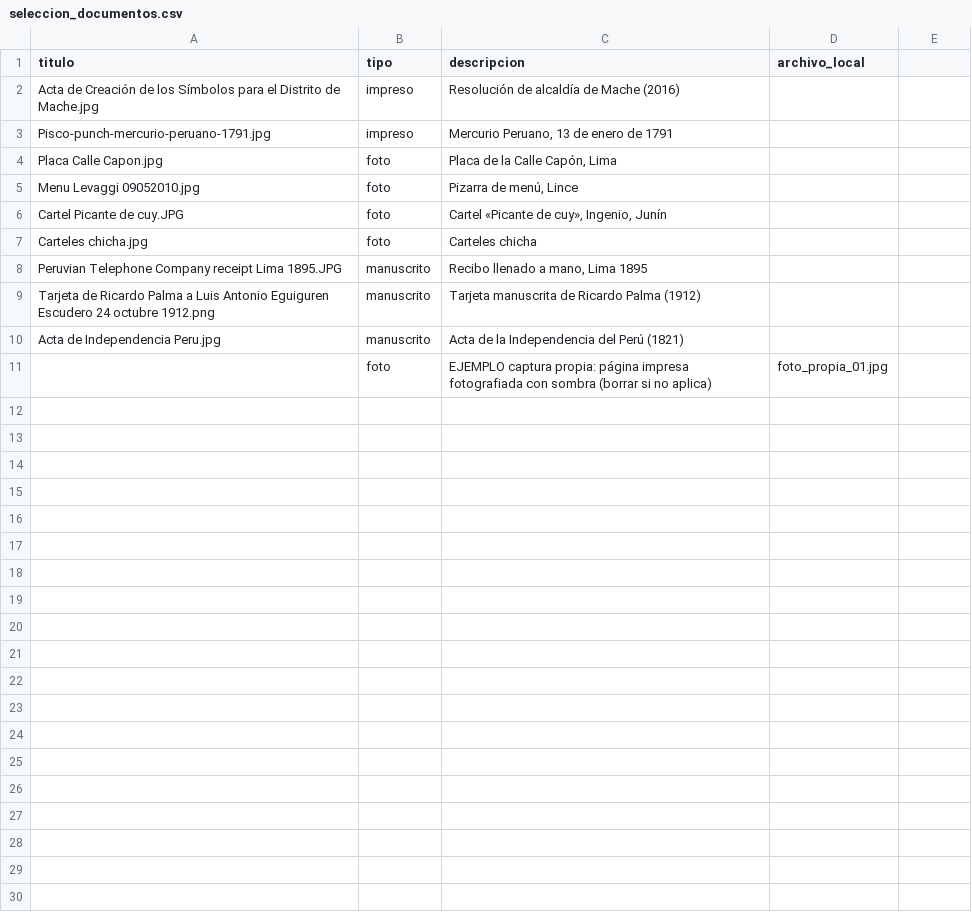
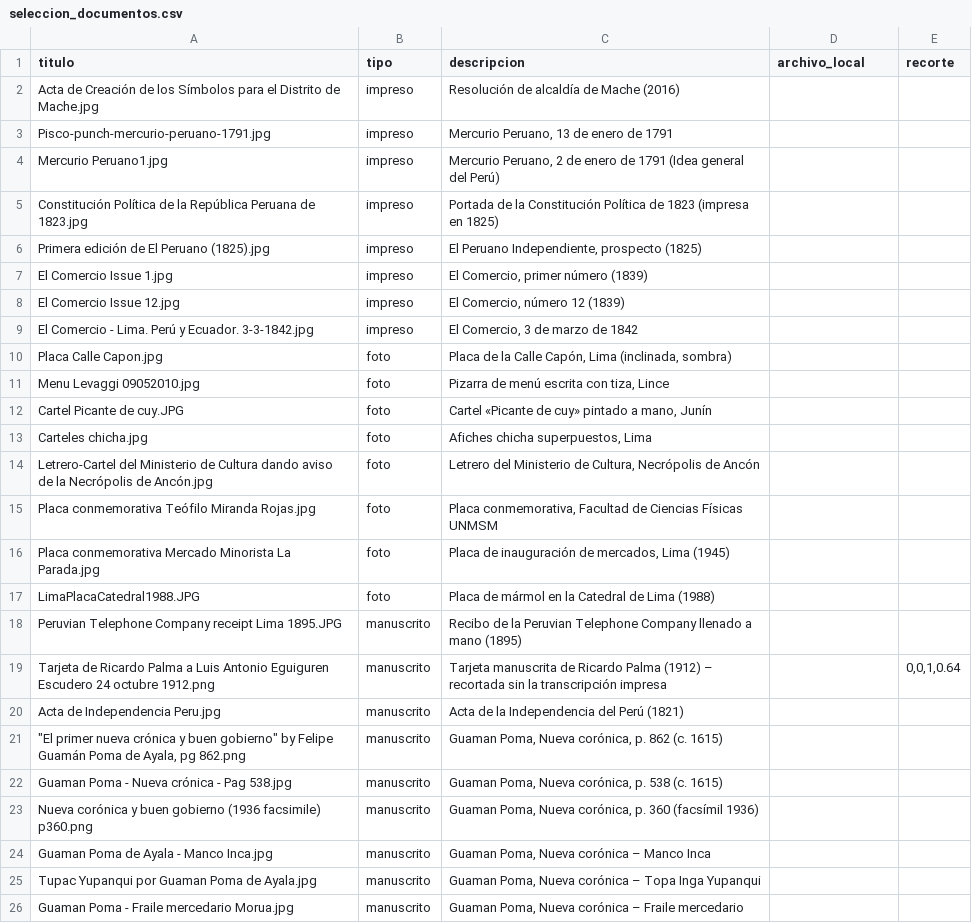
Before and after one commit to valeriavicentev/Python-intermedio, a CSV file: tarea_2/datos/seleccion_documentos.csv, drawn as a sheet; removed rows and columns are numbered as before the commit, all else as after; the diff names each change by its address in the sheet, - before the commit and + after, or states it on an @@ line.

```diff
--- a/tarea_2/datos/seleccion_documentos.csv
+++ b/tarea_2/datos/seleccion_documentos.csv
-E1: (empty)
+E1: recorte
+row 4: Mercurio Peruano1.jpg | impreso | Mercurio Peruano, 2 de enero de 1791 (Idea general del Perú)
+row 5: Constitución Política de la República Peruana de 1823.jpg | impreso | Portada de la Constitución Política de 1823 (impresa en 1825)
+row 6: Primera edición de El Peruano (1825).jpg | impreso | El Peruano Independiente, prospecto (1825)
+row 7: El Comercio Issue 1.jpg | impreso | El Comercio, primer número (1839)
+row 8: El Comercio Issue 12.jpg | impreso | El Comercio, número 12 (1839)
+row 9: El Comercio - Lima. Perú y Ecuador. 3-3-1842.jpg | impreso | El Comercio, 3 de marzo de 1842
-C10 (descripcion): Placa de la Calle Capón, Lima
+C10 (descripcion): Placa de la Calle Capón, Lima (inclinada, sombra)
-C11 (descripcion): Pizarra de menú, Lince
+C11 (descripcion): Pizarra de menú escrita con tiza, Lince
-C12 (descripcion): Cartel «Picante de cuy», Ingenio, Junín
+C12 (descripcion): Cartel «Picante de cuy» pintado a mano, Junín
-C13 (descripcion): Carteles chicha
+C13 (descripcion): Afiches chicha superpuestos, Lima
+row 14: Letrero-Cartel del Ministerio de Cultura dando aviso de la Necrópolis de Ancón.jpg | foto | Letrero del Ministerio de Cultura, Necrópolis de Ancón
+row 15: Placa conmemorativa Teófilo Miranda Rojas.jpg | foto | Placa conmemorativa, Facultad de Ciencias Físicas UNMSM
+row 16: Placa conmemorativa Mercado Minorista La Parada.jpg | foto | Placa de inauguración de mercados, Lima (1945)
+row 17: LimaPlacaCatedral1988.JPG | foto | Placa de mármol en la Catedral de Lima (1988)
-C18 (descripcion): Recibo llenado a mano, Lima 1895
+C18 (descripcion): Recibo de la Peruvian Telephone Company llenado a mano (1895)
-C19 (descripcion): …Palma (1912)
+C19 (descripcion): …Palma (1912) – recortada sin la transcripción impresa
-E19 (recorte): (empty)
+E19 (recorte): 0,0,1,0.64
-row 11:  | foto | EJEMPLO captura propia: página impresa fotografiada con sombra (borrar si no aplica) | foto_propia_01.jpg
+row 21: "El primer nueva crónica y buen gobierno" by Felipe Guamán Poma de Ayala, pg 862.png | manuscrito | Guaman Poma, Nueva corónica, p. 862 (c. 1615)
+row 22: Guaman Poma - Nueva crónica - Pag 538.jpg | manuscrito | Guaman Poma, Nueva corónica, p. 538 (c. 1615)
+row 23: Nueva corónica y buen gobierno (1936 facsimile) p360.png | manuscrito | Guaman Poma, Nueva corónica, p. 360 (facsímil 1936)
+row 24: Guaman Poma de Ayala - Manco Inca.jpg | manuscrito | Guaman Poma, Nueva corónica – Manco Inca
+row 25: Tupac Yupanqui por Guaman Poma de Ayala.jpg | manuscrito | Guaman Poma, Nueva corónica – Topa Inga Yupanqui
+row 26: Guaman Poma - Fraile mercedario Morua.jpg | manuscrito | Guaman Poma, Nueva corónica – Fraile mercedario
```
Also changed, not shown: tarea_2/datos/seleccion_audio.csv, 52 other files.
